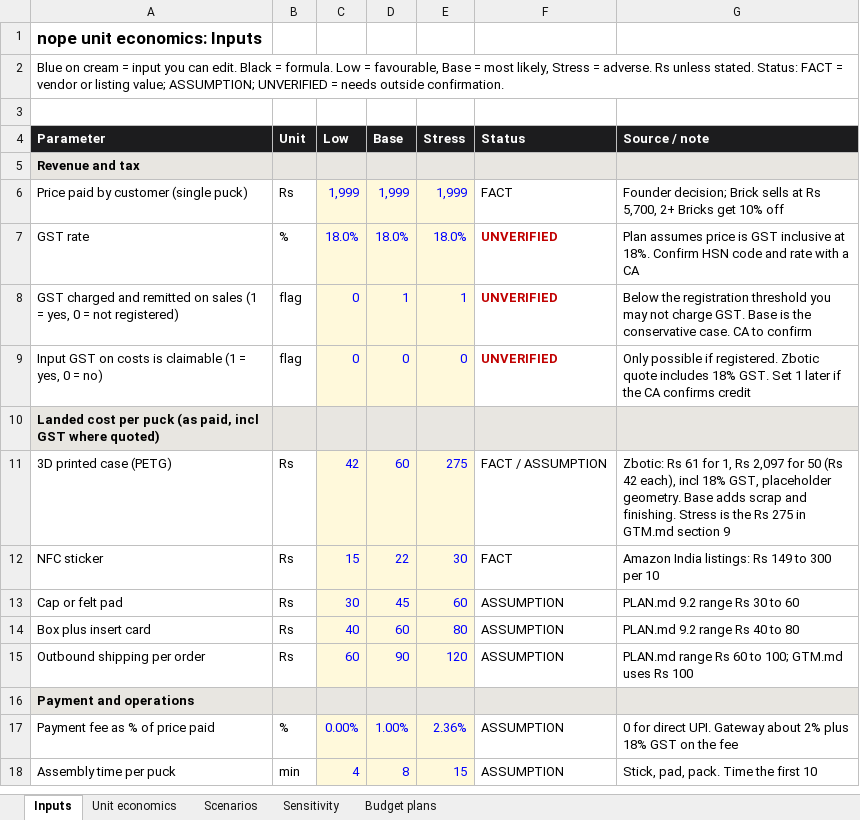
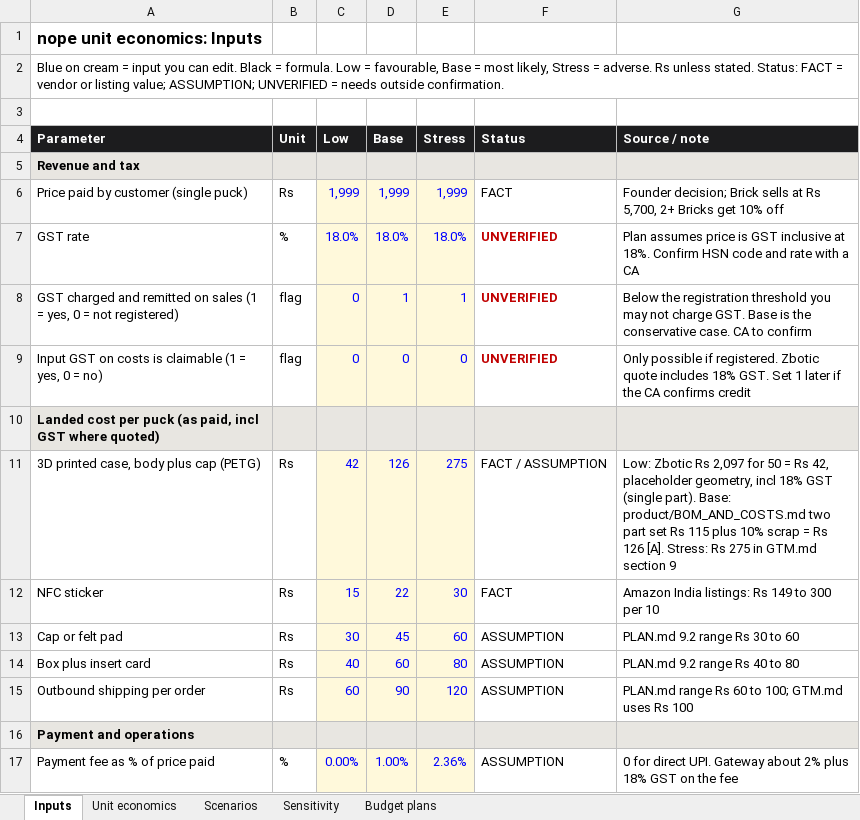
Before and after one commit to heetsanghvvii/Claude-Code-Experiments, an Excel workbook: focusblock/business/unit_economics.xlsx, sheet Inputs, drawn as a sheet; only a part is shown; the shorter side is filled out with more unchanged rows; values as stored, in another font and other column widths than the file's, no borders; the diff names each change by its address in the sheet, - before the commit and + after, or states it on an @@ line.

```diff
--- a/focusblock/business/unit_economics.xlsx (sheet Inputs)
+++ b/focusblock/business/unit_economics.xlsx (sheet Inputs)
-A11 (Parameter): 3D printed case (PETG)
+A11 (Parameter): 3D printed case, body plus cap (PETG)
-D11 (Base): 60
+D11 (Base): 126
-G11 (Source / note): Zbotic: Rs 61 for 1, Rs 2,097 for 50 (Rs 42 each), incl 18% GST, placeholder geometry. Base adds scrap and finishing. Stress is the Rs 275…
+G11 (Source / note): Low: Zbotic Rs 2,097 for 50 = Rs 42, placeholder geometry, incl 18% GST (single part). Base: product/BOM_AND_COSTS.md two part set Rs 115 plus 10% scrap = Rs 126 [A]. Stress: Rs 275…
```
Also changed, not shown: sheet Scenarios, sheet Sensitivity, sheet Unit economics, sheet Budget plans, 3 other files.
